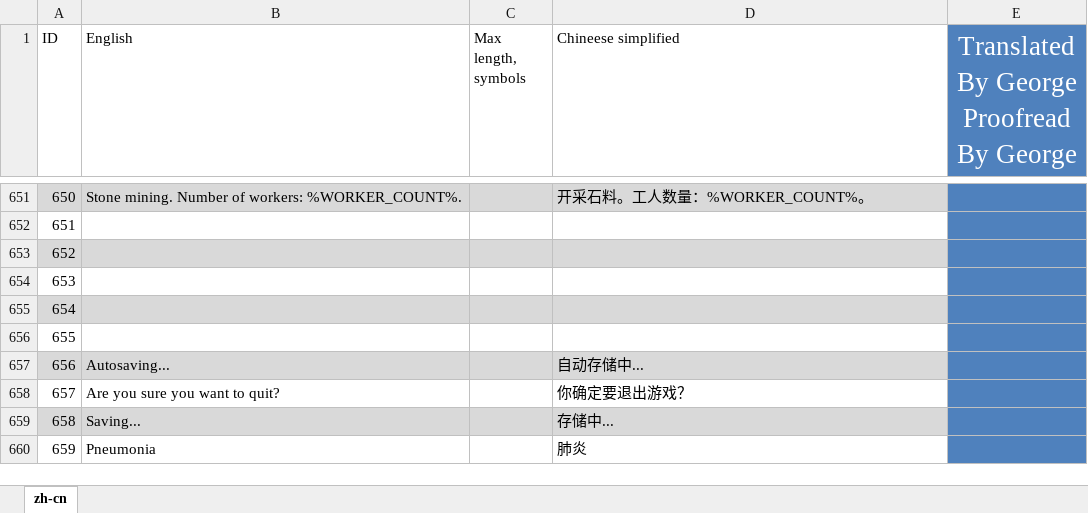
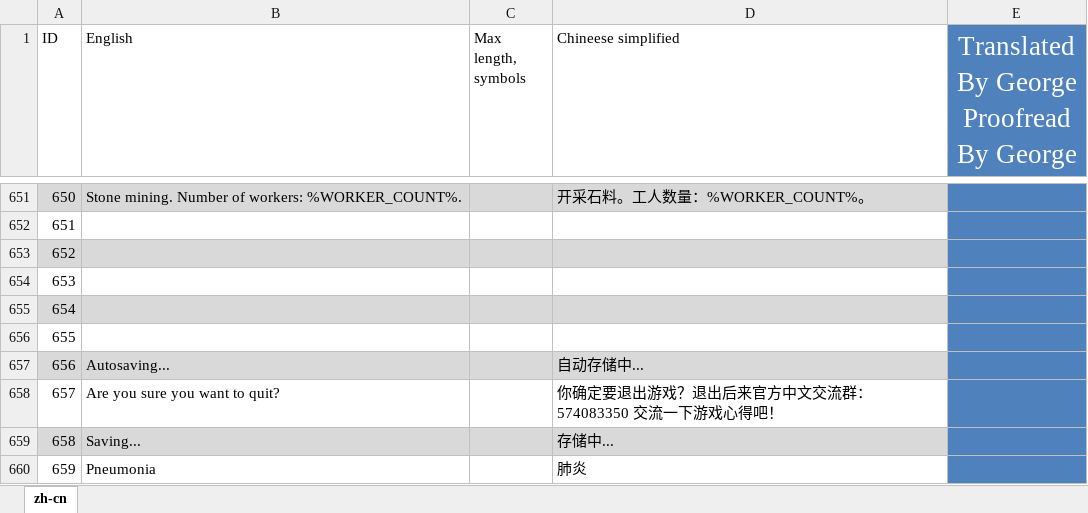
Before and after one commit to BoundlessHaung/lif_fv_cn_loc_file, an Excel workbook: ForestVillage_texts zh-CN.XLSX, sheet zh-cn, drawn as a sheet; only a part is shown, gaps mark what is left out; values as stored, in another font and other column widths than the file's, no borders; table styles not drawn; the diff names each change by its address in the sheet, - before the commit and + after, or states it on an @@ line.

Commit message:
New
New

```diff
--- a/ForestVillage_texts zh-CN.XLSX (sheet zh-cn)
+++ b/ForestVillage_texts zh-CN.XLSX (sheet zh-cn)
-D658 (Chineese simplified): 你确定要退出游戏？
+D658 (Chineese simplified): 你确定要退出游戏？退出后来官方中文交流群：574083350 交流一下游戏心得吧！
```
